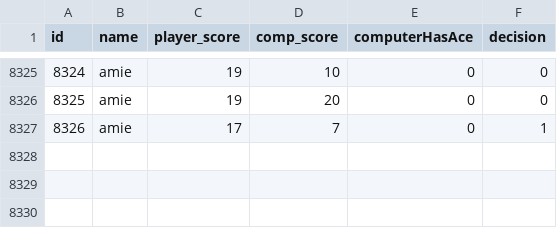
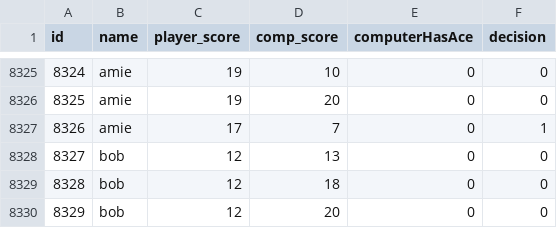
Before and after one commit to jeremythibeau/AI_Project, a CSV file: data.csv, drawn as a sheet; only a part is shown, gaps mark what is left out.

```diff
--- a/data.csv
+++ b/data.csv
@@ -8327 +8327,4 @@ id,name,player_score,comp_score,computerHasAce,decision
 8326,amie,17,7,0,1
+8327,bob,12,13,0,0
+8328,bob,12,18,0,0
+8329,bob,12,20,0,0
```
Also changed, not shown: scoreboard.csv, 2 other files.
